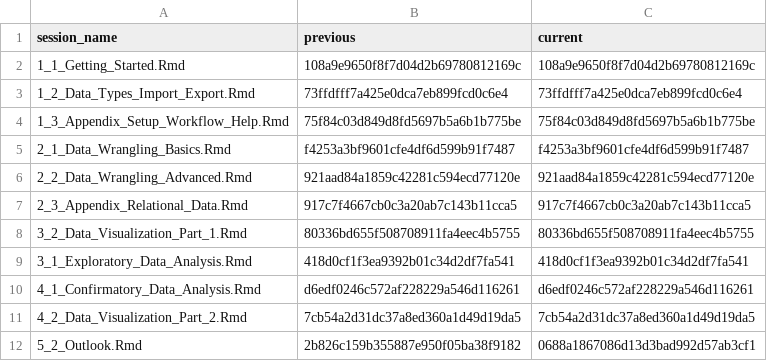
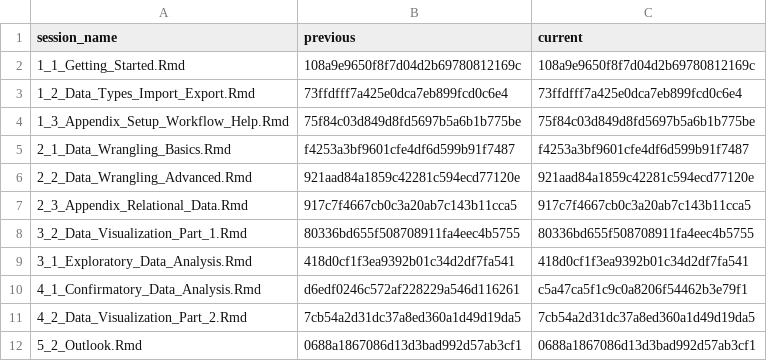
Before and after one commit to jobreu/r-intro-gesis-2021, a CSV file: content/sessions/sessions_list.csv, drawn as a sheet.

```diff
--- a/content/sessions/sessions_list.csv
+++ b/content/sessions/sessions_list.csv
@@ -9,4 +9,4 @@ session_name,previous,current
 3_1_Exploratory_Data_Analysis.Rmd,418d0cf1f3ea9392b01c34d2df7fa541,418d0cf1f3ea9392b01c34d2df7fa541
-4_1_Confirmatory_Data_Analysis.Rmd,d6edf0246c572af228229a546d116261,d6edf0246c572af228229a546d116261
+4_1_Confirmatory_Data_Analysis.Rmd,d6edf0246c572af228229a546d116261,c5a47ca5f1c9c0a8206f54462b3e79f1
 4_2_Data_Visualization_Part_2.Rmd,7cb54a2d31dc37a8ed360a1d49d19da5,7cb54a2d31dc37a8ed360a1d49d19da5
-5_2_Outlook.Rmd,2b826c159b355887e950f05ba38f9182,0688a1867086d13d3bad992d57ab3cf1
+5_2_Outlook.Rmd,0688a1867086d13d3bad992d57ab3cf1,0688a1867086d13d3bad992d57ab3cf1
```
Also changed, not shown: 3 other files.
